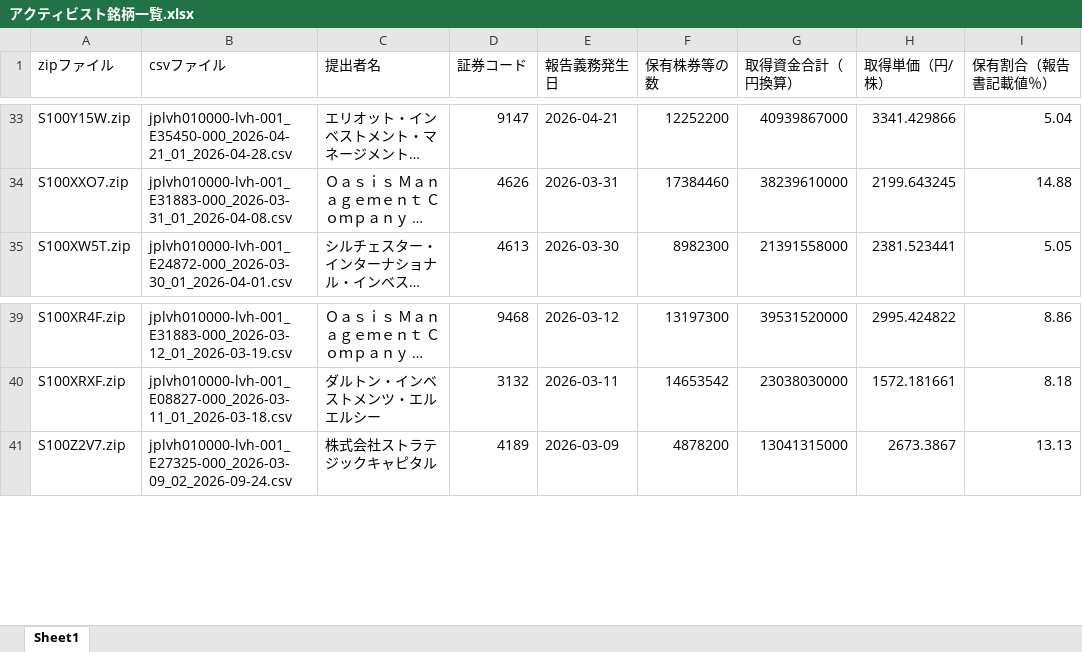
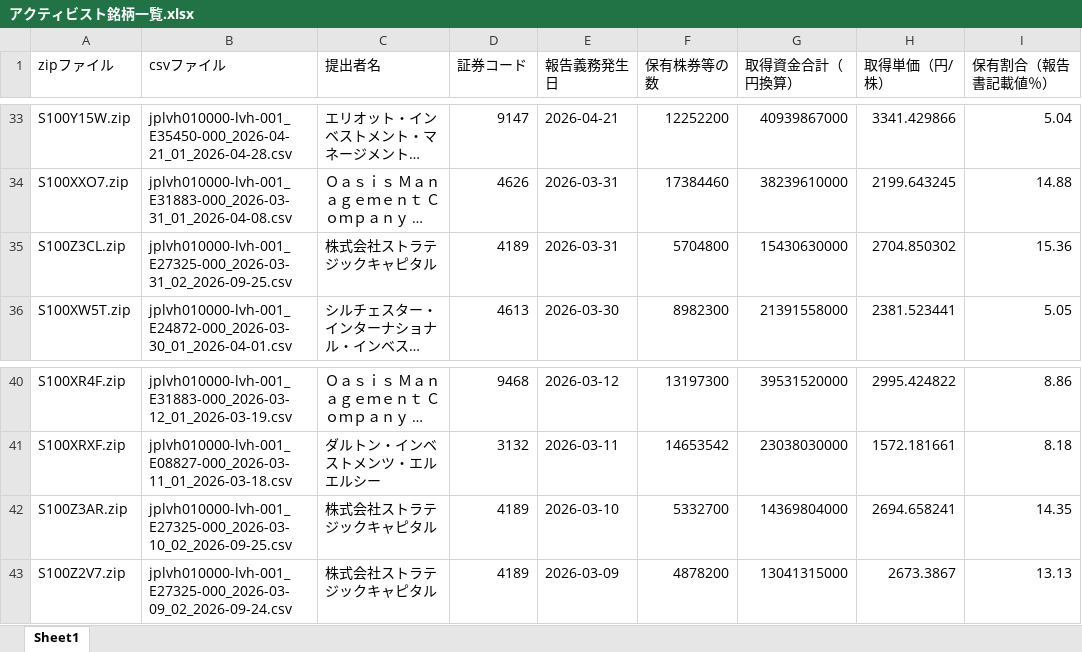
Before and after one commit to harubon1027-pixel/activist-results, an Excel workbook: docs/アクティビスト銘柄一覧.xlsx, sheet Sheet1, drawn as a sheet; only a part is shown, gaps mark what is left out; long unchanged cells end in …; values as stored, in another font and other column widths than the file's, no borders; the diff names each change by its address in the sheet, - before the commit and + after, or states it on an @@ line.

```diff
--- a/docs/アクティビスト銘柄一覧.xlsx (sheet Sheet1)
+++ b/docs/アクティビスト銘柄一覧.xlsx (sheet Sheet1)
+row 35: S100Z3CL.zip | jplvh010000-lvh-001_E27325-000_2026-03-31_02_2026-09-25.csv | 株式会社ストラテジックキャピタル | 4189 | 2026-03-31 | 5704800 | 15430630000 | 2704.850302 | 15.36
+row 42: S100Z3AR.zip | jplvh010000-lvh-001_E27325-000_2026-03-10_02_2026-09-25.csv | 株式会社ストラテジックキャピタル | 4189 | 2026-03-10 | 5332700 | 14369804000 | 2694.658241 | 14.35
```
Also changed, not shown: docs/アクティビスト銘柄_資産判定.xlsx, 1 other file.
